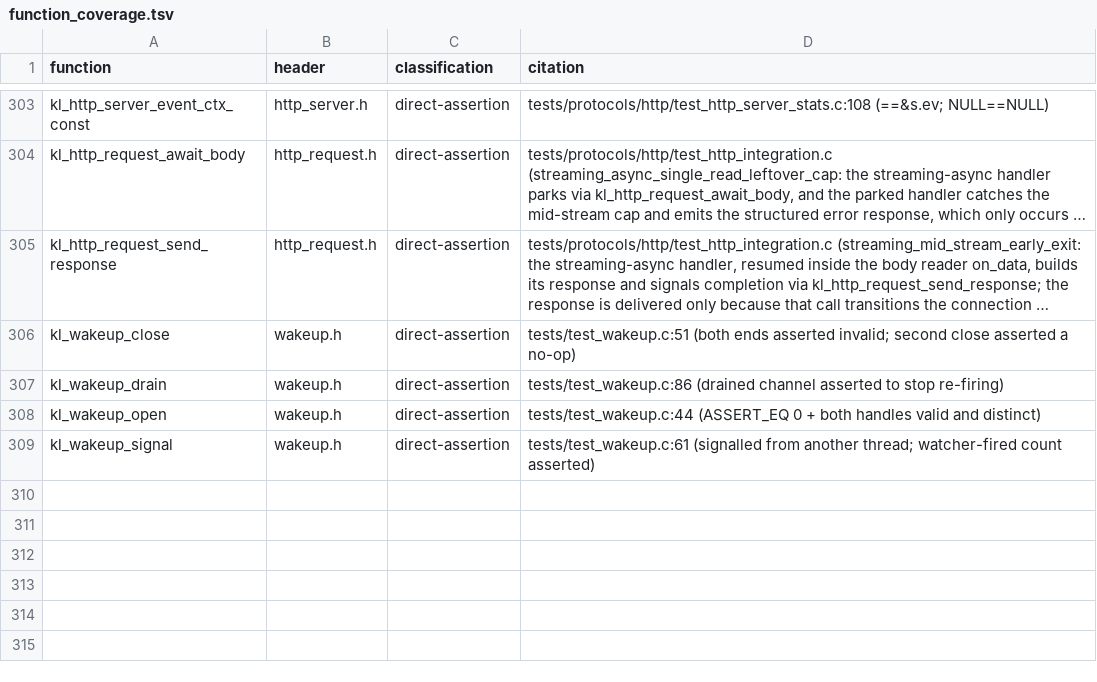
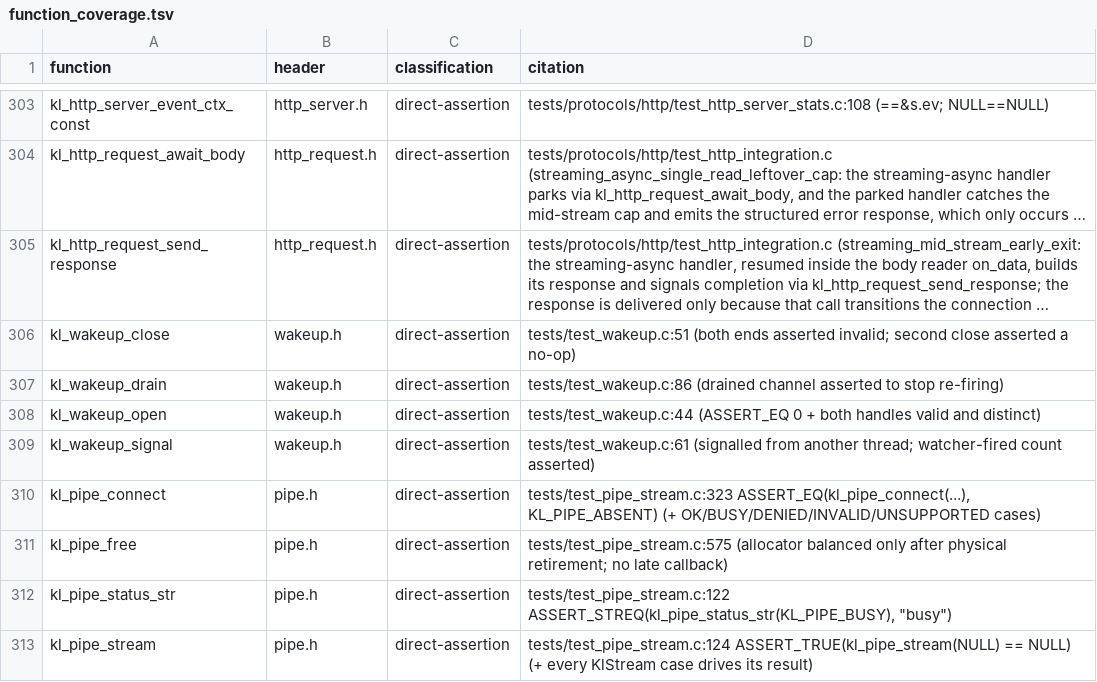
Before and after one commit to artalis-io/keel, a TSV file: docs/f2/function_coverage.tsv, drawn as a sheet; only a part is shown, gaps mark what is left out; long unchanged cells end in ….

Commit message:
feat(transport): Windows Named Pipe client as a KlStream (IOCP) (#336)
kl_pipe_connect() (<keel/pipe.h>) opens a local \.\pipe\ endpoint and
hands back an ordinary KlStream. After connect a consumer uses only the
KlStream API; nothing above the stream is pipe-specific. A u32be-framed
exchange written against KlStream alone is the acceptance test.

- Not a socket: the HANDLE is an incomplete KlPipeHandle type that never
  converts to KlSocketHandle/int and never reaches KlSocketProvider.
- IOCP only: every other engine/platform returns KL_PIPE_UNSUPPORTED
  before any OS call. No readiness emulation.
- Seams: platform_pipe.h (PAL open/close, Win32 in platform_pipe_win.c)
  and completion_pipe.h (overlapped ReadFile/WriteFile, implemented in
  event_iocp.c, stubbed elsewhere). A separate submission path, not a
  separate completion model: KlCompletionOps is untouched, and pipe ops
  reuse the KlDgramLife token, the datagram routing arm, and the shared
  IOCP op registry/quiesce.
- kl_pipe_free is legal at any time, including from callbacks; memory
  and the handle are reclaimed only after the last op physically retires.
- Client security: local names only, identification-level SQOS.
- Client only: KlListener's accept handoff is socket-typed; deferred.

New gate check-pipe-seam (CI Static Analysis); the Tier-1 regex covers
the pipe seam headers. test_pipe_stream is enrolled in the WSAPoll, IOCP
and derived MSVC sets. Design, audit and follow-ups (loop-teardown
documentation gap, KlDgramLife naming, listener):
docs/architecture/windows_named_pipes.md

```diff
--- a/docs/f2/function_coverage.tsv
+++ b/docs/f2/function_coverage.tsv
@@ -309 +309,5 @@ kl_wakeup_open	wakeup.h	direct-assertion	tests/test_wakeup.c:44 (ASSERT_EQ 0 + b
 kl_wakeup_signal	wakeup.h	direct-assertion	tests/test_wakeup.c:61 (signalled from another thread; watcher-fired count asserted)
+kl_pipe_connect	pipe.h	direct-assertion	tests/test_pipe_stream.c:323 ASSERT_EQ(kl_pipe_connect(...), KL_PIPE_ABSENT) (+ OK/BUSY/DENIED/INVALID/UNSUPPORTED cases)
+kl_pipe_free	pipe.h	direct-assertion	tests/test_pipe_stream.c:575 (allocator balanced only after physical retirement; no late callback)
+kl_pipe_status_str	pipe.h	direct-assertion	tests/test_pipe_stream.c:122 ASSERT_STREQ(kl_pipe_status_str(KL_PIPE_BUSY), "busy")
+kl_pipe_stream	pipe.h	direct-assertion	tests/test_pipe_stream.c:124 ASSERT_TRUE(kl_pipe_stream(NULL) == NULL) (+ every KlStream case drives its result)
```
Also changed, not shown: docs/f2/public_functions.tsv, docs/f2/public_types.tsv, 29 other files.
